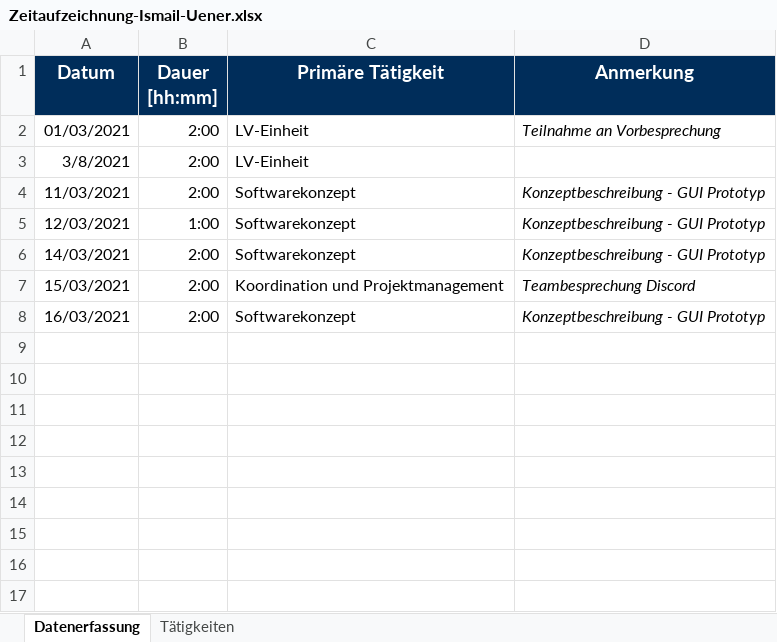
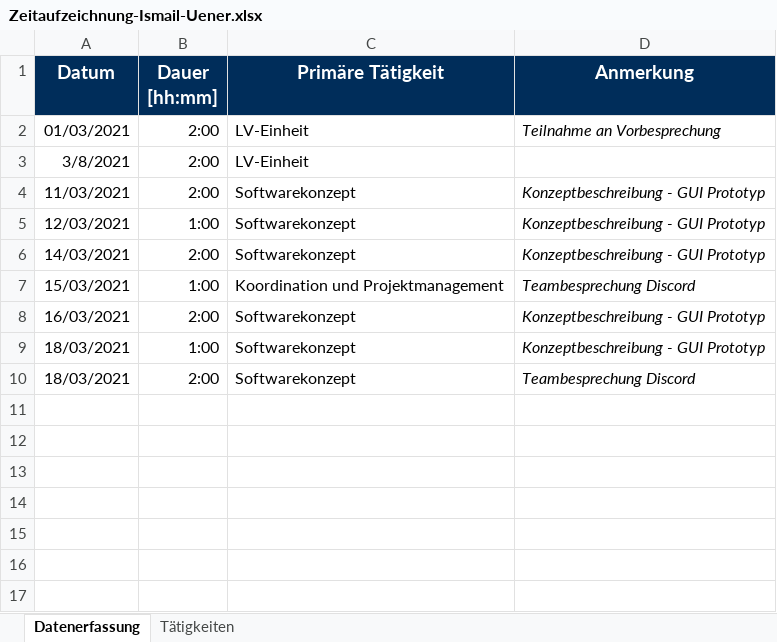
Before and after one commit to merasz/softwareEngineeringProject, an Excel workbook: documents/zeitaufzeichnung/Zeitaufzeichnung-Ismail-Uener.xlsx, sheet Datenerfassung, drawn as a sheet; only a part is shown; values as stored, in another font and other column widths than the file's, no borders; the diff names each change by its address in the sheet, - before the commit and + after, or states it on an @@ line.

Commit message:
Zeitaufzeichnung cont.

```diff
--- a/documents/zeitaufzeichnung/Zeitaufzeichnung-Ismail-Uener.xlsx (sheet Datenerfassung)
+++ b/documents/zeitaufzeichnung/Zeitaufzeichnung-Ismail-Uener.xlsx (sheet Datenerfassung)
-B7 (Dauer [hh:mm]): 2:00
+B7 (Dauer [hh:mm]): 1:00
-row 9: (empty)
+row 9: 18/03/2021 | 1:00 | Softwarekonzept | Konzeptbeschreibung - GUI Prototyp
-row 10: (empty)
+row 10: 18/03/2021 | 2:00 | Softwarekonzept | Teambesprechung Discord
```
